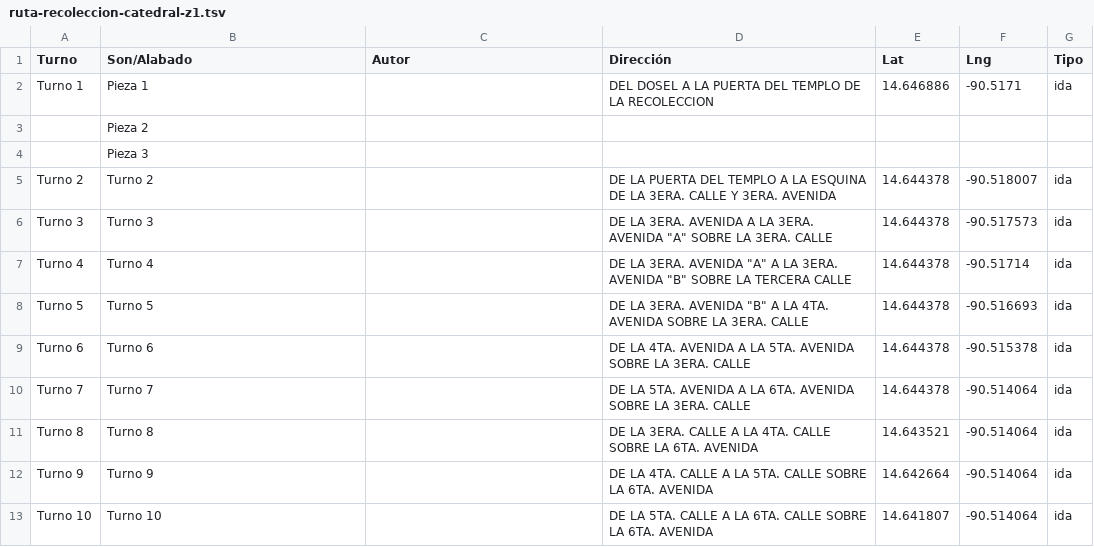
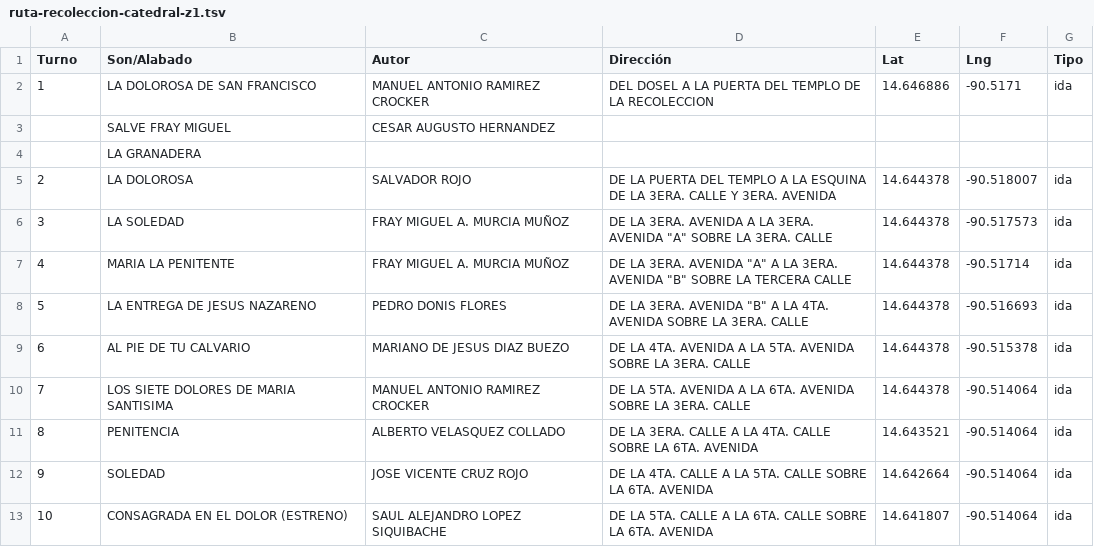
Before and after one commit to JARV2332/TurnoaTiempo, a TSV file: public/ruta-recoleccion-catedral-z1.tsv, drawn as a sheet; only a part is shown; the diff covers the shown part only.

Commit message:
fix: TSV Recoleccion-Catedral con marchas y autores reales

```diff
--- a/public/ruta-recoleccion-catedral-z1.tsv
+++ b/public/ruta-recoleccion-catedral-z1.tsv
@@ -1,13 +1,13 @@
 Turno	Son/Alabado	Autor	Dirección	Lat	Lng	Tipo
-Turno 1	Pieza 1		DEL DOSEL A LA PUERTA DEL TEMPLO DE LA RECOLECCION	14.646886	-90.5171	ida
-	Pieza 2					
-	Pieza 3					
-Turno 2	Turno 2		DE LA PUERTA DEL TEMPLO A LA ESQUINA DE LA 3ERA. CALLE Y 3ERA. AVENIDA	14.644378	-90.518007	ida
-Turno 3	Turno 3		DE LA 3ERA. AVENIDA A LA 3ERA. AVENIDA "A" SOBRE LA 3ERA. CALLE	14.644378	-90.517573	ida
-Turno 4	Turno 4		DE LA 3ERA. AVENIDA "A" A LA 3ERA. AVENIDA "B" SOBRE LA TERCERA CALLE	14.644378	-90.51714	ida
-Turno 5	Turno 5		DE LA 3ERA. AVENIDA "B" A LA 4TA. AVENIDA SOBRE LA 3ERA. CALLE	14.644378	-90.516693	ida
-Turno 6	Turno 6		DE LA 4TA. AVENIDA A LA 5TA. AVENIDA SOBRE LA 3ERA. CALLE	14.644378	-90.515378	ida
-Turno 7	Turno 7		DE LA 5TA. AVENIDA A LA 6TA. AVENIDA SOBRE LA 3ERA. CALLE	14.644378	-90.514064	ida
-Turno 8	Turno 8		DE LA 3ERA. CALLE A LA 4TA. CALLE SOBRE LA 6TA. AVENIDA	14.643521	-90.514064	ida
-Turno 9	Turno 9		DE LA 4TA. CALLE A LA 5TA. CALLE SOBRE LA 6TA. AVENIDA	14.642664	-90.514064	ida
-Turno 10	Turno 10		DE LA 5TA. CALLE A LA 6TA. CALLE SOBRE LA 6TA. AVENIDA	14.641807	-90.514064	ida
+1	LA DOLOROSA DE SAN FRANCISCO	MANUEL ANTONIO RAMIREZ CROCKER	DEL DOSEL A LA PUERTA DEL TEMPLO DE LA RECOLECCION	14.646886	-90.5171	ida
+	SALVE FRAY MIGUEL	CESAR AUGUSTO HERNANDEZ				
+	LA GRANADERA					
+2	LA DOLOROSA	SALVADOR ROJO	DE LA PUERTA DEL TEMPLO A LA ESQUINA DE LA 3ERA. CALLE Y 3ERA. AVENIDA	14.644378	-90.518007	ida
+3	LA SOLEDAD	FRAY MIGUEL A. MURCIA MUÑOZ	DE LA 3ERA. AVENIDA A LA 3ERA. AVENIDA "A" SOBRE LA 3ERA. CALLE	14.644378	-90.517573	ida
+4	MARIA LA PENITENTE	FRAY MIGUEL A. MURCIA MUÑOZ	DE LA 3ERA. AVENIDA "A" A LA 3ERA. AVENIDA "B" SOBRE LA TERCERA CALLE	14.644378	-90.51714	ida
+5	LA ENTREGA DE JESUS NAZARENO	PEDRO DONIS FLORES	DE LA 3ERA. AVENIDA "B" A LA 4TA. AVENIDA SOBRE LA 3ERA. CALLE	14.644378	-90.516693	ida
+6	AL PIE DE TU CALVARIO	MARIANO DE JESUS DIAZ BUEZO	DE LA 4TA. AVENIDA A LA 5TA. AVENIDA SOBRE LA 3ERA. CALLE	14.644378	-90.515378	ida
+7	LOS SIETE DOLORES DE MARIA SANTISIMA	MANUEL ANTONIO RAMIREZ CROCKER	DE LA 5TA. AVENIDA A LA 6TA. AVENIDA SOBRE LA 3ERA. CALLE	14.644378	-90.514064	ida
+8	PENITENCIA	ALBERTO VELASQUEZ COLLADO	DE LA 3ERA. CALLE A LA 4TA. CALLE SOBRE LA 6TA. AVENIDA	14.643521	-90.514064	ida
+9	SOLEDAD	JOSE VICENTE CRUZ ROJO	DE LA 4TA. CALLE A LA 5TA. CALLE SOBRE LA 6TA. AVENIDA	14.642664	-90.514064	ida
+10	CONSAGRADA EN EL DOLOR (ESTRENO)	SAUL ALEJANDRO LOPEZ SIQUIBACHE	DE LA 5TA. CALLE A LA 6TA. CALLE SOBRE LA 6TA. AVENIDA	14.641807	-90.514064	ida
```
Also changed, not shown: 2 added rows, 2 removed rows and 50 edited cells elsewhere in this file.
